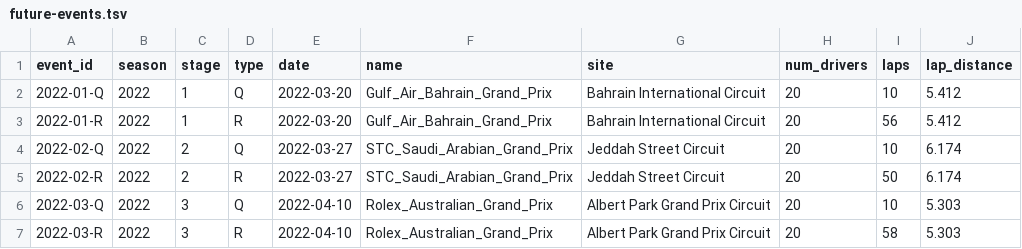
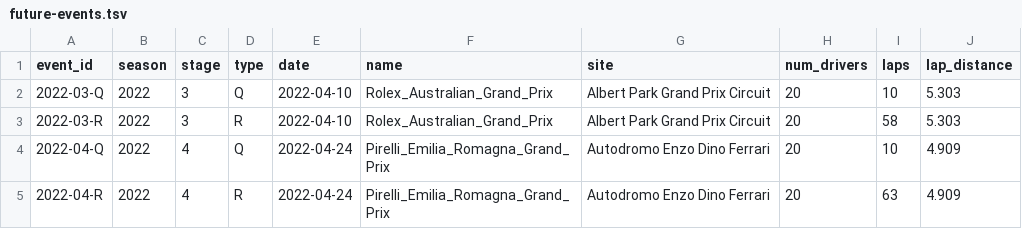
Before and after one commit to tfgjustin/formula-1, a TSV file: data/future-events.tsv, drawn as a sheet; only a part is shown; the shorter side is filled out with more unchanged rows; the diff names each change by its address in the sheet, - before the commit and + after, or states it on an @@ line.

Commit message:
Minor updates/fixes:
- Removed the first two rounds from future events;
- Update default number of args/runs from 10k to 20k;
- Removed bad header in aggregate_teams;
- Update convergence to use 2021 data;
- Fixed bug in event comparison; and
- Add ability to set decay rate on reliability.

```diff
--- a/data/future-events.tsv
+++ b/data/future-events.tsv
-row 2: 2022-01-Q | 2022 | 1 | Q | 2022-03-20 | Gulf_Air_Bahrain_Grand_Prix | Bahrain International Circuit | 20 | 10 | 5.412
-row 3: 2022-01-R | 2022 | 1 | R | 2022-03-20 | Gulf_Air_Bahrain_Grand_Prix | Bahrain International Circuit | 20 | 56 | 5.412
-row 4: 2022-02-Q | 2022 | 2 | Q | 2022-03-27 | STC_Saudi_Arabian_Grand_Prix | Jeddah Street Circuit | 20 | 10 | 6.174
-row 5: 2022-02-R | 2022 | 2 | R | 2022-03-27 | STC_Saudi_Arabian_Grand_Prix | Jeddah Street Circuit | 20 | 50 | 6.174
```
Also changed, not shown: 5 other files.
